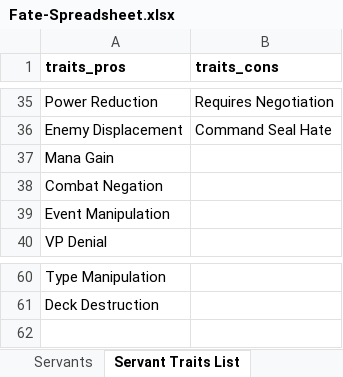
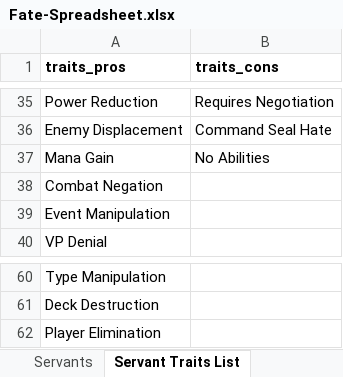
Before and after one commit to amo-901/Fate-Wiki, an Excel workbook: data/Fate-Spreadsheet.xlsx, sheet Servant Traits List, drawn as a sheet; only a part is shown, gaps mark what is left out; values as stored, in another font and other column widths than the file's, no borders; the diff names each change by its address in the sheet, - before the commit and + after, or states it on an @@ line.

Commit message:
fixed beta servants

```diff
--- a/data/Fate-Spreadsheet.xlsx (sheet Servant Traits List)
+++ b/data/Fate-Spreadsheet.xlsx (sheet Servant Traits List)
-B37 (traits_cons): (empty)
+B37 (traits_cons): No Abilities
+row 62: Player Elimination
```
Also changed, not shown: sheet Servant Misc Cards, sheet Servant Skills, sheet Servants, sheet Masters, sheet Unique Deck Cards, 24 other files.
